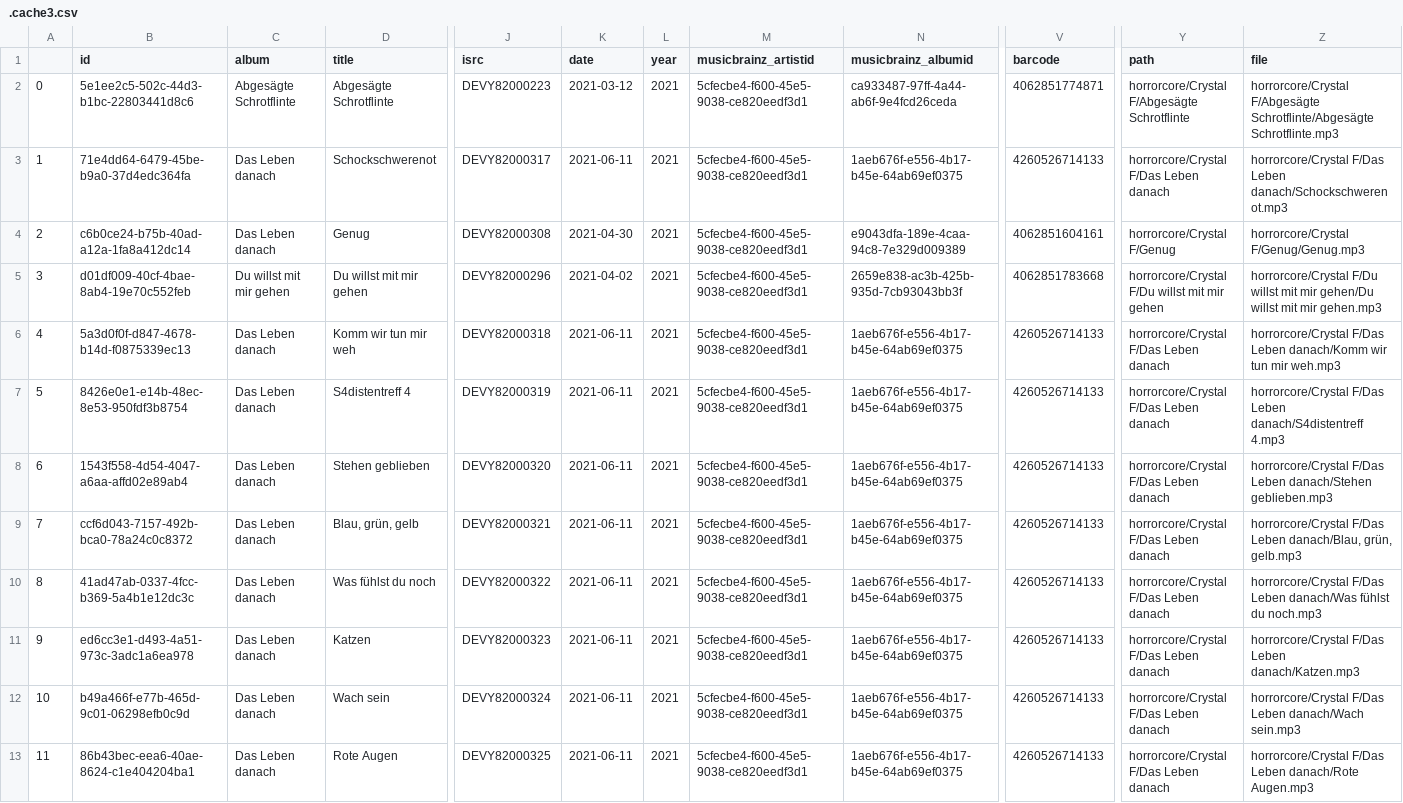
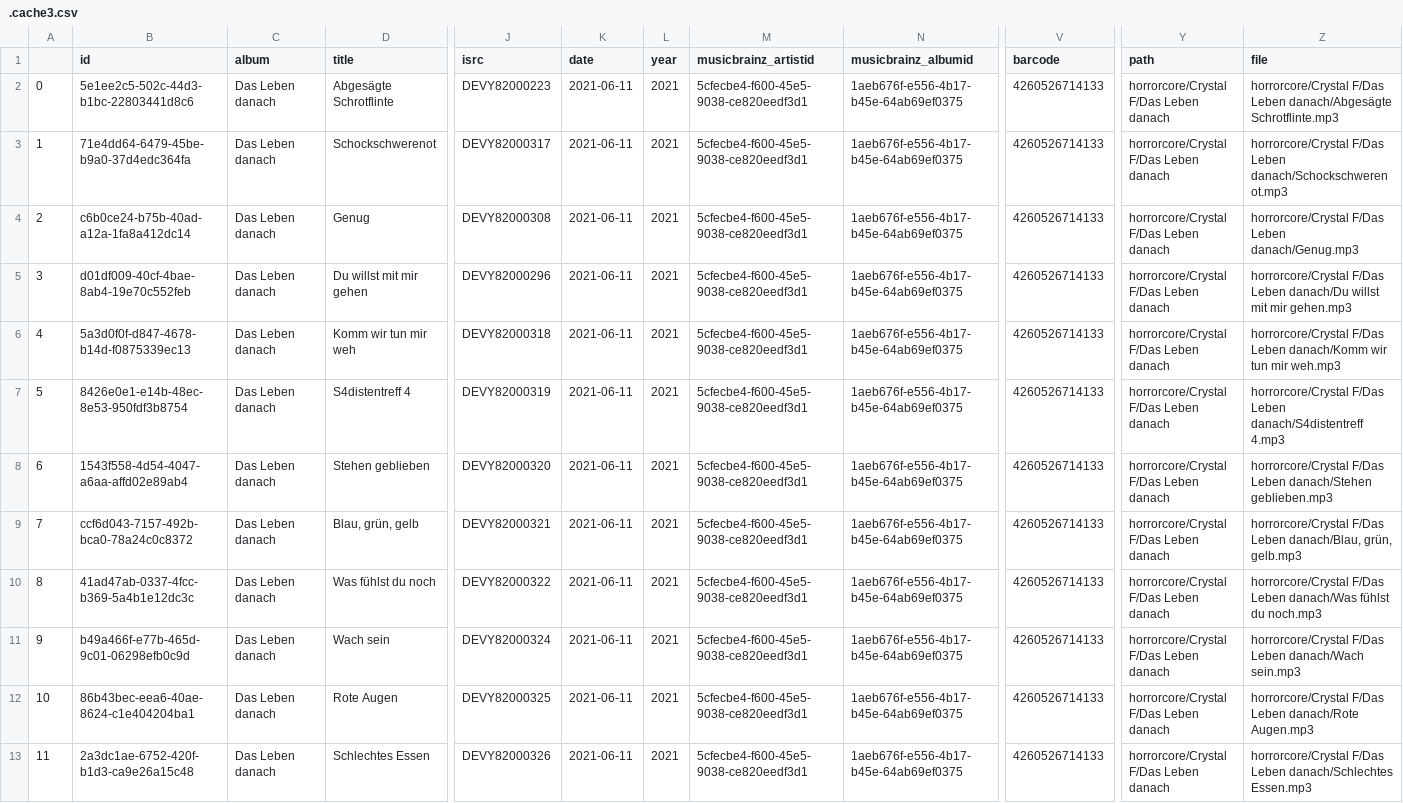
Before and after one commit to HeIIow2/music-downloader, a CSV file: src/temp/.cache3.csv, drawn as a sheet; only a part is shown, gaps mark what is left out; the shorter side is filled out with more unchanged rows; removed rows and columns are numbered as before the commit, all else as after; rows hold the shown columns only; the diff names each change by its address in the sheet, - before the commit and + after, or states it on an @@ line.

Commit message:
prioritized the album release as release src over the single release, and optimized the conversion to mp3 with doing it only if neccesarry

```diff
--- a/src/temp/.cache3.csv
+++ b/src/temp/.cache3.csv
-C2 (album): Abgesägte Schrotflinte
+C2 (album): Das Leben danach
-K2 (date): 2021-03-12
+K2 (date): 2021-06-11
-N2 (musicbrainz_albumid): ca933487-97ff-4a44-ab6f-9e4fcd26ceda
+N2 (musicbrainz_albumid): 1aeb676f-e556-4b17-b45e-64ab69ef0375
-V2 (barcode): 4062851774871
+V2 (barcode): 4260526714133
-Y2 (path): horrorcore/Crystal F/Abgesägte Schrotflinte
+Y2 (path): horrorcore/Crystal F/Das Leben danach
-Z2 (file): horrorcore/Crystal F/Abgesägte Schrotflinte/Abgesägte Schrotflinte.mp3
+Z2 (file): horrorcore/Crystal F/Das Leben danach/Abgesägte Schrotflinte.mp3
-K4 (date): 2021-04-30
+K4 (date): 2021-06-11
-N4 (musicbrainz_albumid): e9043dfa-189e-4caa-94c8-7e329d009389
+N4 (musicbrainz_albumid): 1aeb676f-e556-4b17-b45e-64ab69ef0375
-V4 (barcode): 4062851604161
+V4 (barcode): 4260526714133
-Y4 (path): horrorcore/Crystal F/Genug
+Y4 (path): horrorcore/Crystal F/Das Leben danach
-Z4 (file): horrorcore/Crystal F/Genug/Genug.mp3
+Z4 (file): horrorcore/Crystal F/Das Leben danach/Genug.mp3
-C5 (album): Du willst mit mir gehen
+C5 (album): Das Leben danach
-K5 (date): 2021-04-02
+K5 (date): 2021-06-11
-N5 (musicbrainz_albumid): 2659e838-ac3b-425b-935d-7cb93043bb3f
+N5 (musicbrainz_albumid): 1aeb676f-e556-4b17-b45e-64ab69ef0375
-V5 (barcode): 4062851783668
+V5 (barcode): 4260526714133
-Y5 (path): horrorcore/Crystal F/Du willst mit mir gehen
+Y5 (path): horrorcore/Crystal F/Das Leben danach
-Z5 (file): horrorcore/Crystal F/Du willst mit mir gehen/Du willst mit…
+Z5 (file): horrorcore/Crystal F/Das Leben danach/Du willst mit…
-row 11: 9 | ed6cc3e1-d493-4a51-973c-3adc1a6ea978 | Das Leben danach | Katzen | DEVY82000323 | 2021-06-11 | 2021 | 5cfecbe4-f600-45e5-9038-ce820eedf3d1 | 1aeb676f-e556-4b17-b45e-64ab69ef0375 | 4260526714133 | horrorcore/Crystal F/Das Leben danach | horrorcore/Crystal F/Das Leben danach/Katzen.mp3
@@ column A renumbered from row 11 down @@
```
Also changed, not shown: src/temp/.cache1.csv, src/temp/.cache2.csv, 3 other files.
